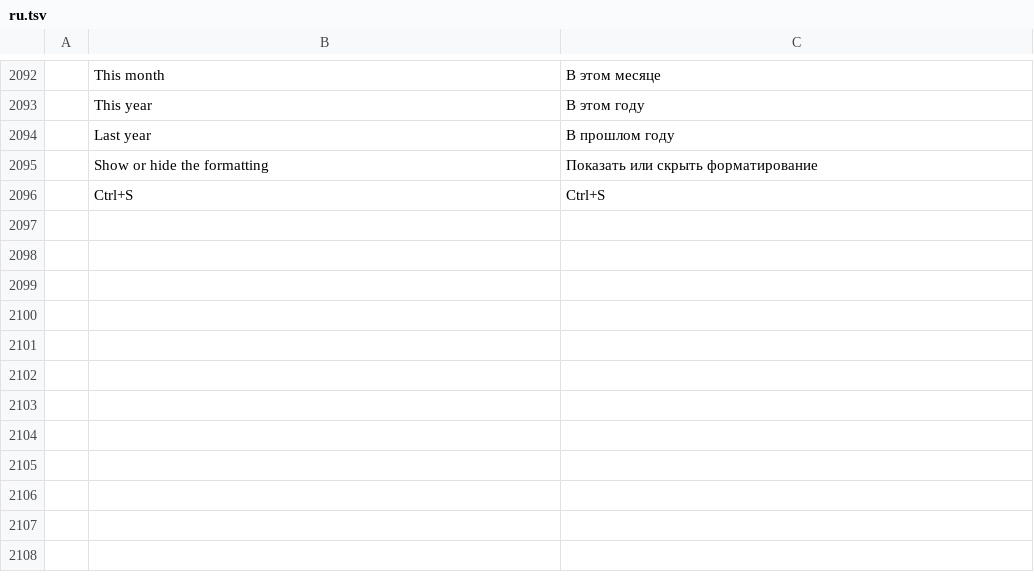
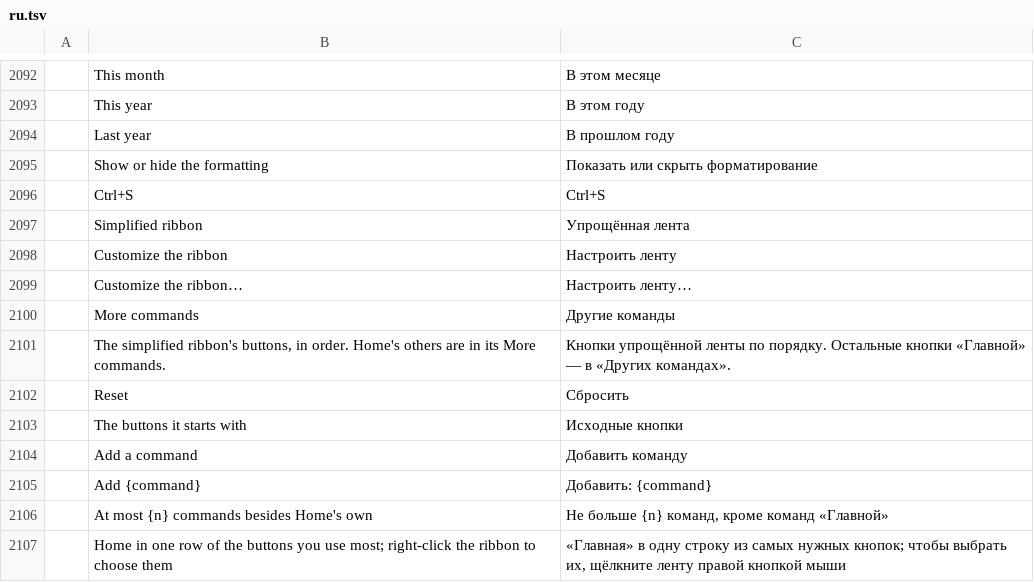
Before and after one commit to dmoghnie/mailcraft, a TSV file: crates/ui-egui/src/i18n/ru.tsv, drawn as a sheet; only a part is shown, gaps mark what is left out; the diff names each change by its address in the sheet, - before the commit and + after, or states it on an @@ line.

Commit message:
feat: a simplified ribbon, and Customize the ribbon
Home can be one row of the buttons used most (File › Options › Mail, or a
right-click on the ribbon). What doesn't fit goes in More commands, with
Home's other buttons. Customize the ribbon orders the row, removes buttons
and adds up to nine other commands; the order is kept. Key tips reach every
button, on the row or in More commands, and the added commands by digit.

```diff
--- a/crates/ui-egui/src/i18n/ru.tsv
+++ b/crates/ui-egui/src/i18n/ru.tsv
+row 2097:  | Simplified ribbon | Упрощённая лента
+row 2098:  | Customize the ribbon | Настроить ленту
+row 2099:  | Customize the ribbon… | Настроить ленту…
+row 2100:  | More commands | Другие команды
+row 2101:  | The simplified ribbon's buttons, in order. Home's others are in its More commands. | Кнопки упрощённой ленты по порядку. Остальные кнопки «Главной» — в «Других командах».
+row 2102:  | Reset | Сбросить
+row 2103:  | The buttons it starts with | Исходные кнопки
+row 2104:  | Add a command | Добавить команду
+row 2105:  | Add {command} | Добавить: {command}
+row 2106:  | At most {n} commands besides Home's own | Не больше {n} команд, кроме команд «Главной»
+row 2107:  | Home in one row of the buttons you use most; right-click the ribbon to choose them | «Главная» в одну строку из самых нужных кнопок; чтобы выбрать их, щёлкните ленту правой кнопкой мыши
```
Also changed, not shown: crates/ui-egui/src/i18n/ar.tsv, crates/ui-egui/src/i18n/de.tsv, 35 other files.
